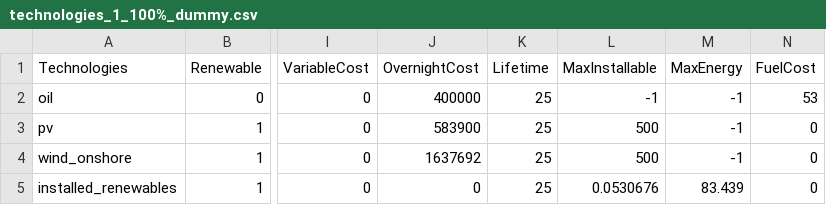
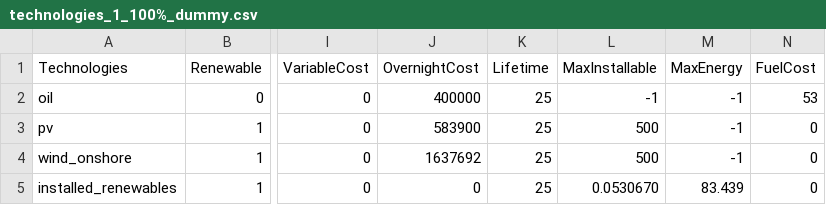
Before and after one commit to QuentinNativel/Energetic_modelling_SS2019, a CSV file: data/technologies_1_100%_dummy.csv, drawn as a sheet; only a part is shown, gaps mark what is left out; the diff names each change by its address in the sheet, - before the commit and + after, or states it on an @@ line.

```diff
--- a/data/technologies_1_100%_dummy.csv
+++ b/data/technologies_1_100%_dummy.csv
-L5 (MaxInstallable): 0.0530676
+L5 (MaxInstallable): 0.0530670
```
